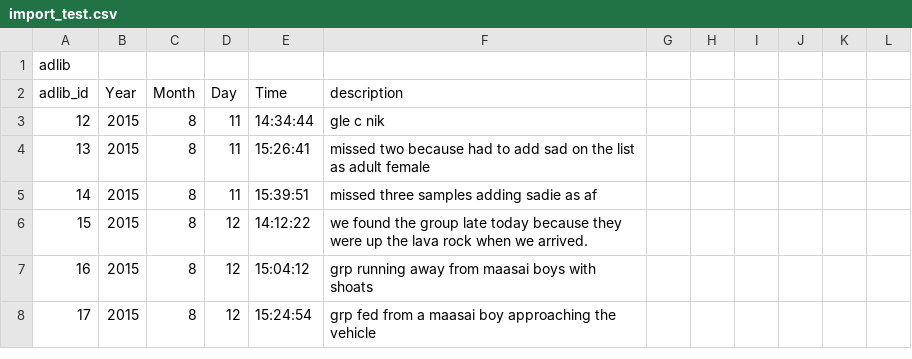
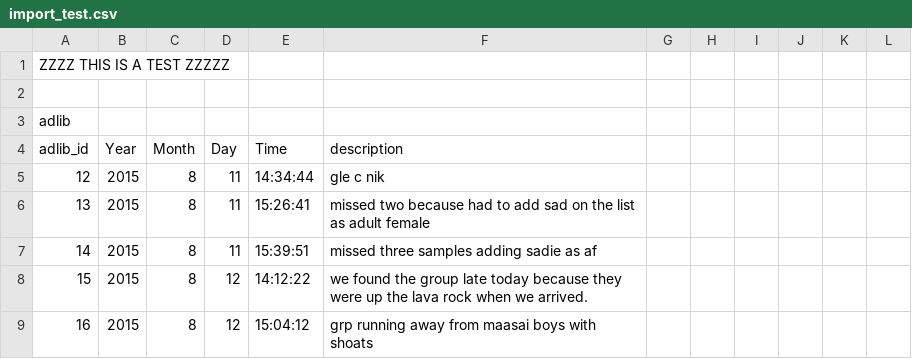
Before and after one commit to amboseli/prim8parser, a CSV file: import_test.csv, drawn as a sheet; only a part is shown; the shorter side is filled out with more unchanged rows; the diff names each change by its address in the sheet, - before the commit and + after, or states it on an @@ line.

Commit message:
Fake commit, testing something

```diff
--- a/import_test.csv
+++ b/import_test.csv
@@ column A (adlib_id) renumbered in row 1 @@
+row 2: (empty)
+row 3: adlib
```
